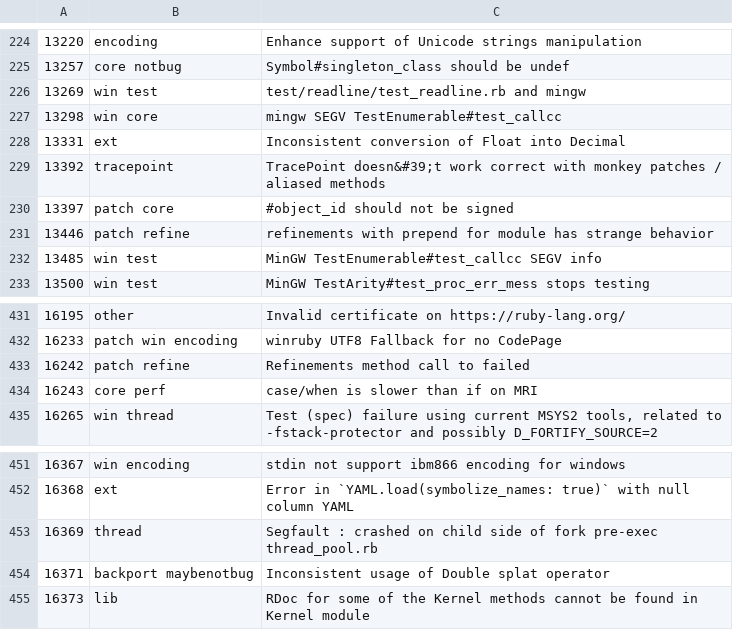
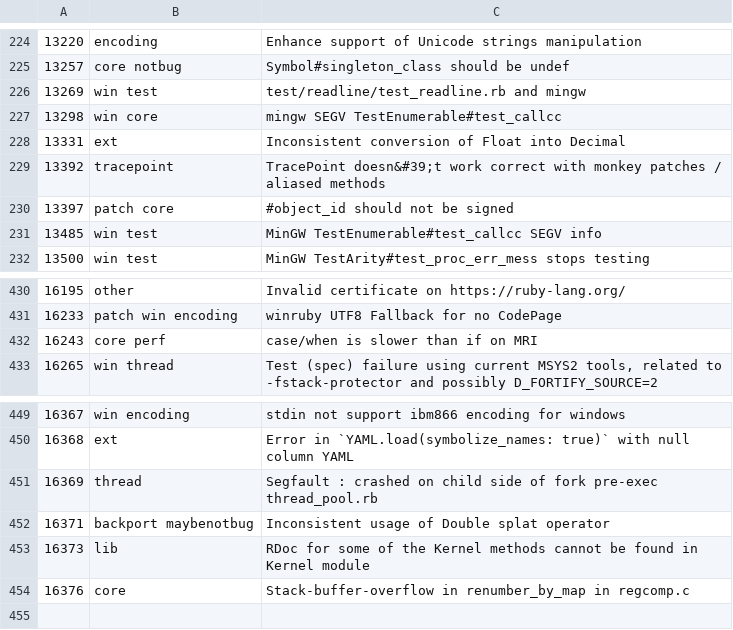
Before and after one commit to andrewdev35/tagged-ruby-bugs, a CSV file: ruby-bugs.csv, drawn as a sheet; only a part is shown, gaps mark what is left out; removed rows and columns are numbered as before the commit, all else as after; the diff names each change by its address in the sheet, - before the commit and + after, or states it on an @@ line.

Commit message:
Update ruby bugs

```diff
--- a/ruby-bugs.csv
+++ b/ruby-bugs.csv
-row 231: 13446 | patch refine | refinements with prepend for module has strange behavior
-row 433: 16242 | patch refine | Refinements method call to failed
+row 454: 16376 | core | Stack-buffer-overflow in renumber_by_map in regcomp.c
```
